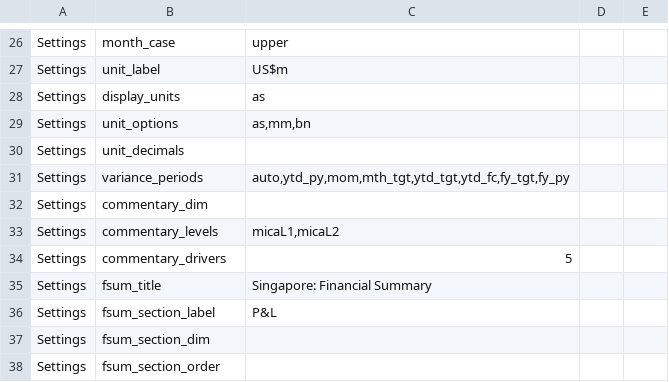
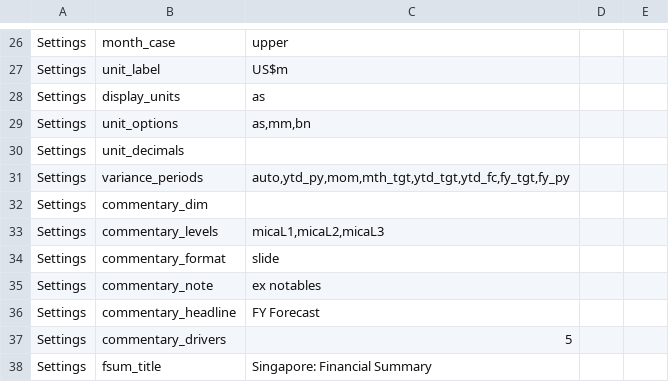
Before and after one commit to hsbprakash-jpg/Myrep, a CSV file: iwpb-sg-dashboard/IWPB_SG_dashboard_config.csv, drawn as a sheet; only a part is shown, gaps mark what is left out; the shorter side is filled out with more unchanged rows.

```diff
--- a/iwpb-sg-dashboard/IWPB_SG_dashboard_config.csv
+++ b/iwpb-sg-dashboard/IWPB_SG_dashboard_config.csv
@@ -32,3 +32,6 @@ Settings,variance_periods,"auto,ytd_py,mom,mth_tgt,ytd_tgt,ytd_fc,fy_tgt,fy_py",
 Settings,commentary_dim,,,
-Settings,commentary_levels,"micaL1,micaL2",,
+Settings,commentary_levels,"micaL1,micaL2,micaL3",,
+Settings,commentary_format,slide,,
+Settings,commentary_note,ex notables,,
+Settings,commentary_headline,FY Forecast,,
 Settings,commentary_drivers,5,,
```
Also changed, not shown: 2 other files.
